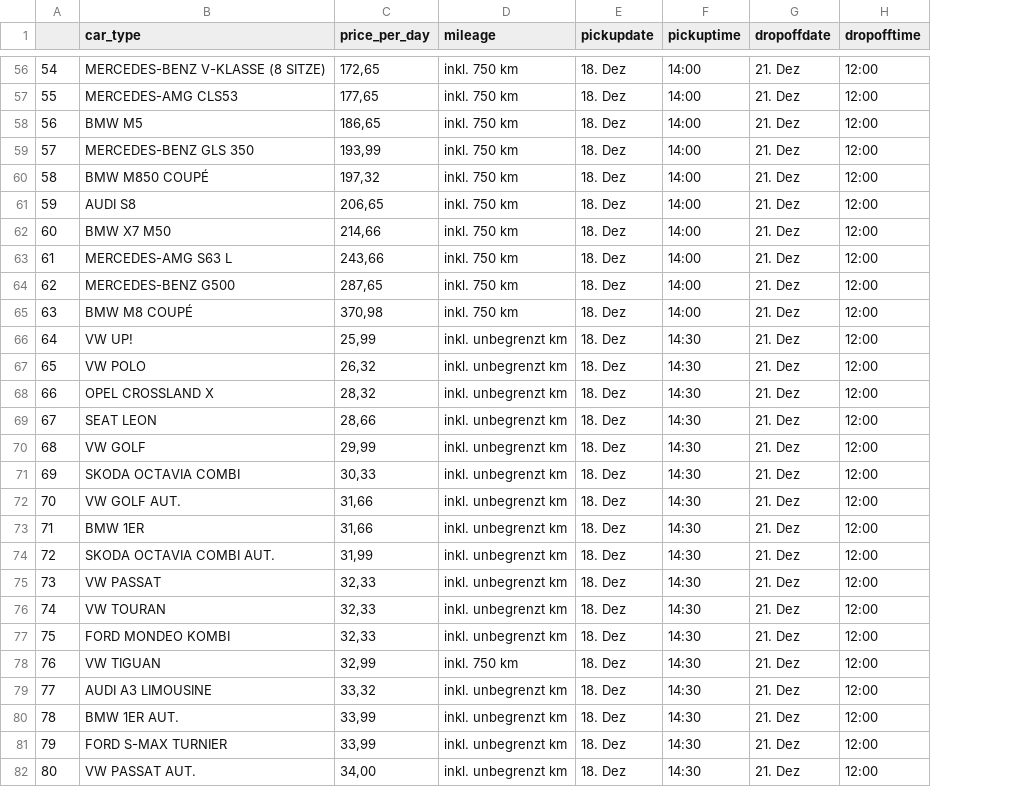
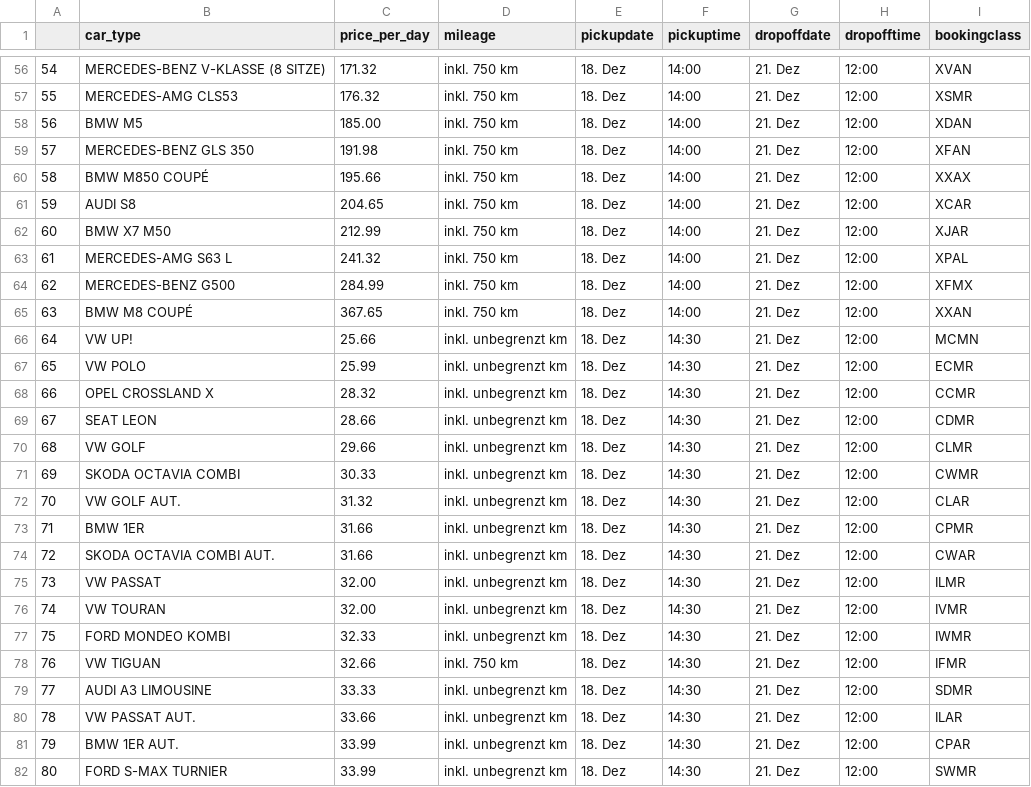
Before and after one commit to lukeunili/sandbox_rentalscrape, a CSV file: RentalScrape/frontend/firsttry.csv, drawn as a sheet; only a part is shown, gaps mark what is left out; the diff covers the shown part only; the diff names each change by its address in the sheet, - before the commit and + after, or states it on an @@ line.

Commit message:
Result page fixed added bookingclass to Scrape File

```diff
--- a/RentalScrape/frontend/firsttry.csv
+++ b/RentalScrape/frontend/firsttry.csv
+column I (bookingclass), rows 56-82: XVAN | XSMR | XDAN | XFAN | XXAX | XCAR | XJAR | XPAL | XFMX | XXAN | MCMN | ECMR | CCMR | CDMR | CLMR | CWMR | CLAR | CPMR | CWAR | ILMR | IVMR | IWMR | IFMR | SDMR | ILAR | CPAR | SWMR
-C56 (price_per_day): 172,65
+C56 (price_per_day): 171.32
-C57 (price_per_day): 177,65
+C57 (price_per_day): 176.32
-C58 (price_per_day): 186,65
+C58 (price_per_day): 185.00
-C59 (price_per_day): 193,99
+C59 (price_per_day): 191.98
-C60 (price_per_day): 197,32
+C60 (price_per_day): 195.66
-C61 (price_per_day): 206,65
+C61 (price_per_day): 204.65
-C62 (price_per_day): 214,66
+C62 (price_per_day): 212.99
-C63 (price_per_day): 243,66
+C63 (price_per_day): 241.32
-C64 (price_per_day): 287,65
+C64 (price_per_day): 284.99
-C65 (price_per_day): 370,98
+C65 (price_per_day): 367.65
-C66 (price_per_day): 25,99
+C66 (price_per_day): 25.66
-C67 (price_per_day): 26,32
+C67 (price_per_day): 25.99
-C68 (price_per_day): 28,32
+C68 (price_per_day): 28.32
-C69 (price_per_day): 28,66
+C69 (price_per_day): 28.66
-C70 (price_per_day): 29,99
+C70 (price_per_day): 29.66
-C71 (price_per_day): 30,33
+C71 (price_per_day): 30.33
-C72 (price_per_day): 31,66
+C72 (price_per_day): 31.32
-C73 (price_per_day): 31,66
+C73 (price_per_day): 31.66
-C74 (price_per_day): 31,99
+C74 (price_per_day): 31.66
-C75:C76 (price_per_day): 32,33
+C75:C76 (price_per_day): 32.00
-C77 (price_per_day): 32,33
+C77 (price_per_day): 32.33
-C78 (price_per_day): 32,99
+C78 (price_per_day): 32.66
-C79 (price_per_day): 33,32
+C79 (price_per_day): 33.33
-B80 (car_type): BMW 1ER AUT.
+B80 (car_type): VW PASSAT AUT.
-C80 (price_per_day): 33,99
+C80 (price_per_day): 33.66
-B81 (car_type): FORD S-MAX TURNIER
+B81 (car_type): BMW 1ER AUT.
-C81 (price_per_day): 33,99
+C81 (price_per_day): 33.99
-B82 (car_type): VW PASSAT AUT.
+B82 (car_type): FORD S-MAX TURNIER
-C82 (price_per_day): 34,00
+C82 (price_per_day): 33.99
```
Also changed, not shown: 120 edited cells elsewhere in this file, 6 other files.
